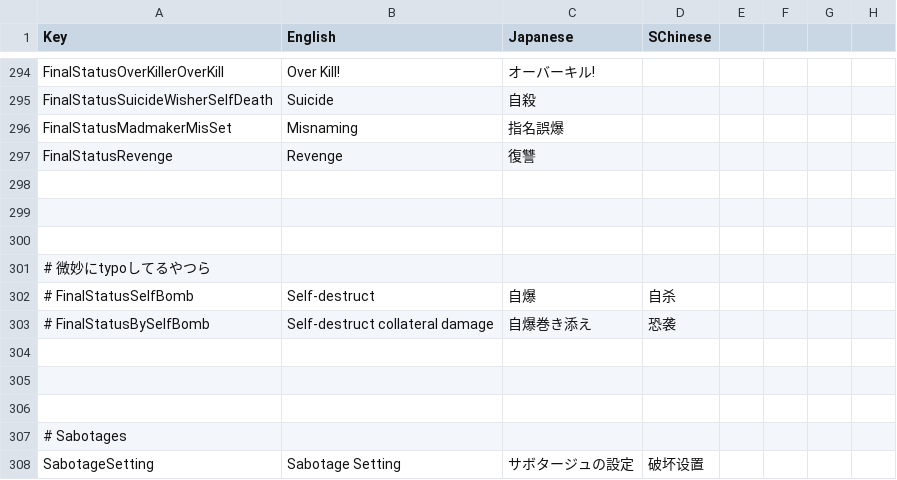
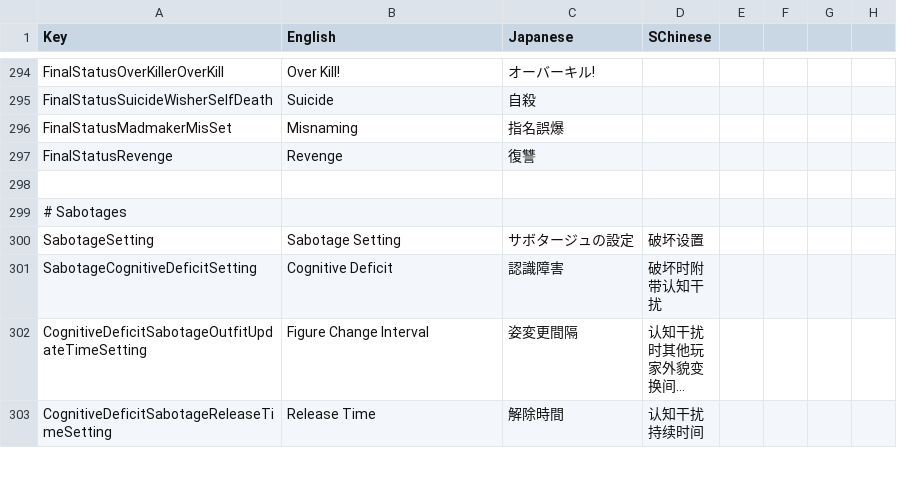
Before and after one commit to SuperNewRoles/SuperNewRoles, a CSV file: SuperNewRoles/Resources/Translate.csv, drawn as a sheet; only a part is shown, gaps mark what is left out; the shorter side is filled out with more unchanged rows; long unchanged cells end in ….

Commit message:
微妙にtypoしてるやつらを削除

```diff
--- a/SuperNewRoles/Resources/Translate.csv
+++ b/SuperNewRoles/Resources/Translate.csv
@@ -300,10 +300,2 @@ FinalStatusRevenge,Revenge,復讐
 
-
-
-# 微妙にtypoしてるやつら
-# FinalStatusSelfBomb,Self-destruct,自爆,自杀
-# FinalStatusBySelfBomb,Self-destruct collateral damage,自爆巻き添え,恐袭
-
-
-
 # Sabotages
```
